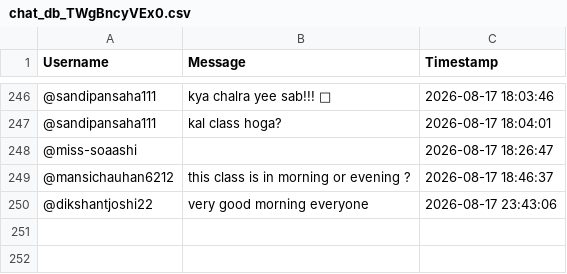
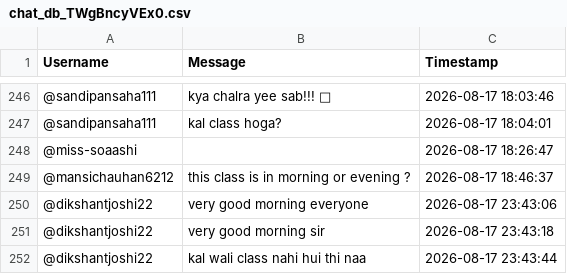
Before and after one commit to sjskkaka281/Ytsc, a CSV file: chat_db_TWgBncyVEx0.csv, drawn as a sheet; only a part is shown, gaps mark what is left out; the diff names each change by its address in the sheet, - before the commit and + after, or states it on an @@ line.

```diff
--- a/chat_db_TWgBncyVEx0.csv
+++ b/chat_db_TWgBncyVEx0.csv
+row 251: @dikshantjoshi22 | very good morning sir | 2026-08-17 23:43:18
+row 252: @dikshantjoshi22 | kal wali class nahi hui thi naa | 2026-08-17 23:43:44
```
